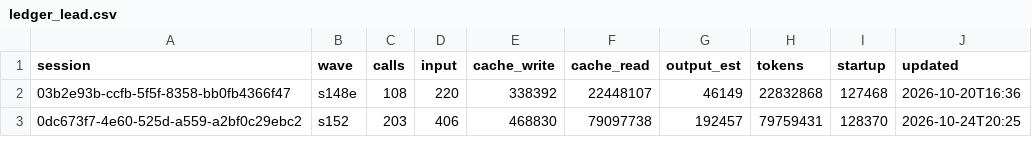
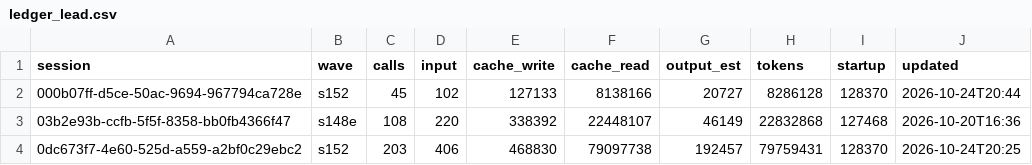
Before and after one commit to DrSaturnn/Step2Haki, a CSV file: workspace/repair/efficiency/ledger_lead.csv, drawn as a sheet; only a part is shown.

```diff
--- a/workspace/repair/efficiency/ledger_lead.csv
+++ b/workspace/repair/efficiency/ledger_lead.csv
@@ -1,2 +1,3 @@
 session,wave,calls,input,cache_write,cache_read,output_est,tokens,startup,updated
+000b07ff-d5ce-50ac-9694-967794ca728e,s152,45,102,127133,8138166,20727,8286128,128370,2026-10-24T20:44
 03b2e93b-ccfb-5f5f-8358-bb0fb4366f47,s148e,108,220,338392,22448107,46149,22832868,127468,2026-10-20T16:36
```
Also changed, not shown: workspace/repair/efficiency/ledger_spine.csv.
